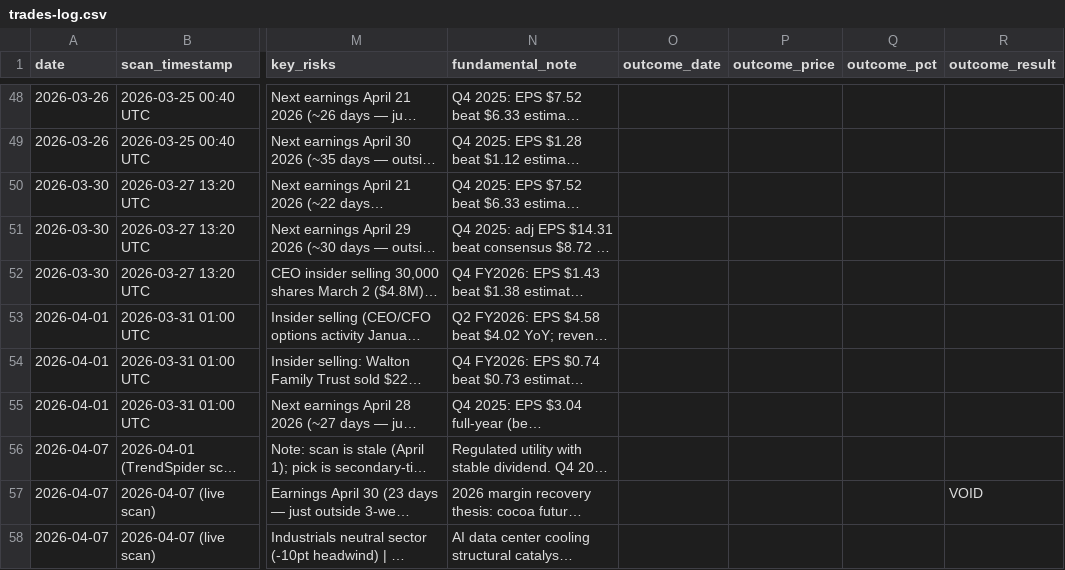
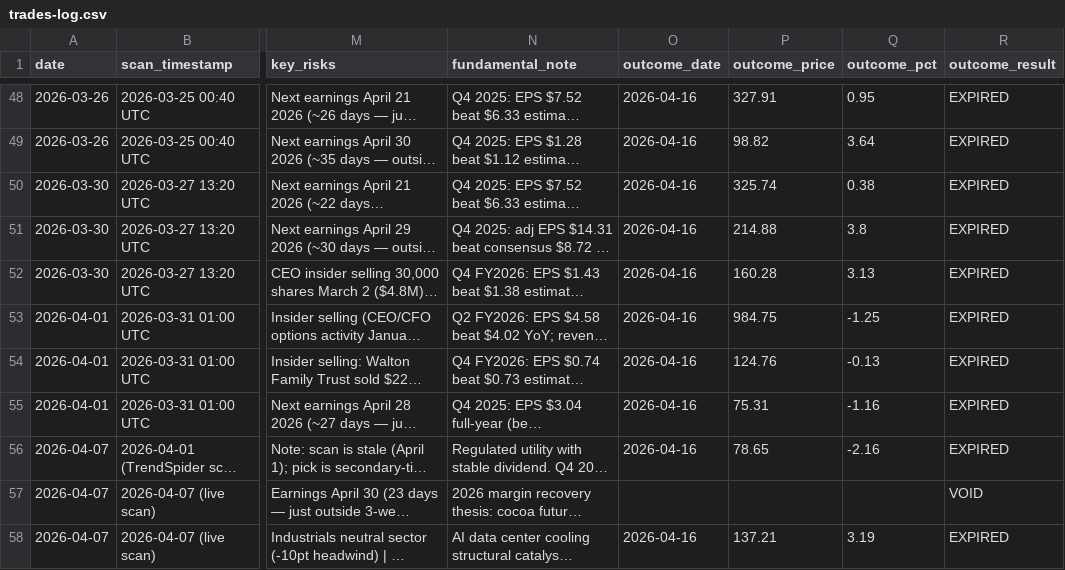
Before and after one commit to restieauxbro/trading-strategies, a CSV file: strategies/archived/momentum-pullback/trades-log.csv, drawn as a sheet; only a part is shown, gaps mark what is left out; long unchanged cells end in …; the diff covers the shown part only; the diff names each change by its address in the sheet, - before the commit and + after, or states it on an @@ line.

```diff
--- a/strategies/archived/momentum-pullback/trades-log.csv
+++ b/strategies/archived/momentum-pullback/trades-log.csv
-O48:O56 (outcome_date): (empty)
+O48:O56 (outcome_date): 2026-04-16
-P48 (outcome_price): (empty)
+P48 (outcome_price): 327.91
-Q48 (outcome_pct): (empty)
+Q48 (outcome_pct): 0.95
-R48:R56 (outcome_result): (empty)
+R48:R56 (outcome_result): EXPIRED
-P49 (outcome_price): (empty)
+P49 (outcome_price): 98.82
-Q49 (outcome_pct): (empty)
+Q49 (outcome_pct): 3.64
-P50 (outcome_price): (empty)
+P50 (outcome_price): 325.74
-Q50 (outcome_pct): (empty)
+Q50 (outcome_pct): 0.38
-P51 (outcome_price): (empty)
+P51 (outcome_price): 214.88
-Q51 (outcome_pct): (empty)
+Q51 (outcome_pct): 3.8
-P52 (outcome_price): (empty)
+P52 (outcome_price): 160.28
-Q52 (outcome_pct): (empty)
+Q52 (outcome_pct): 3.13
-P53 (outcome_price): (empty)
+P53 (outcome_price): 984.75
-Q53 (outcome_pct): (empty)
+Q53 (outcome_pct): -1.25
-P54 (outcome_price): (empty)
+P54 (outcome_price): 124.76
-Q54 (outcome_pct): (empty)
+Q54 (outcome_pct): -0.13
-P55 (outcome_price): (empty)
+P55 (outcome_price): 75.31
-Q55 (outcome_pct): (empty)
+Q55 (outcome_pct): -1.16
-P56 (outcome_price): (empty)
+P56 (outcome_price): 78.65
-Q56 (outcome_pct): (empty)
+Q56 (outcome_pct): -2.16
-O58 (outcome_date): (empty)
+O58 (outcome_date): 2026-04-16
-P58 (outcome_price): (empty)
+P58 (outcome_price): 137.21
-Q58 (outcome_pct): (empty)
+Q58 (outcome_pct): 3.19
-R58 (outcome_result): (empty)
+R58 (outcome_result): EXPIRED
```
Also changed, not shown: 52 edited cells elsewhere in this file, 5 other files.
